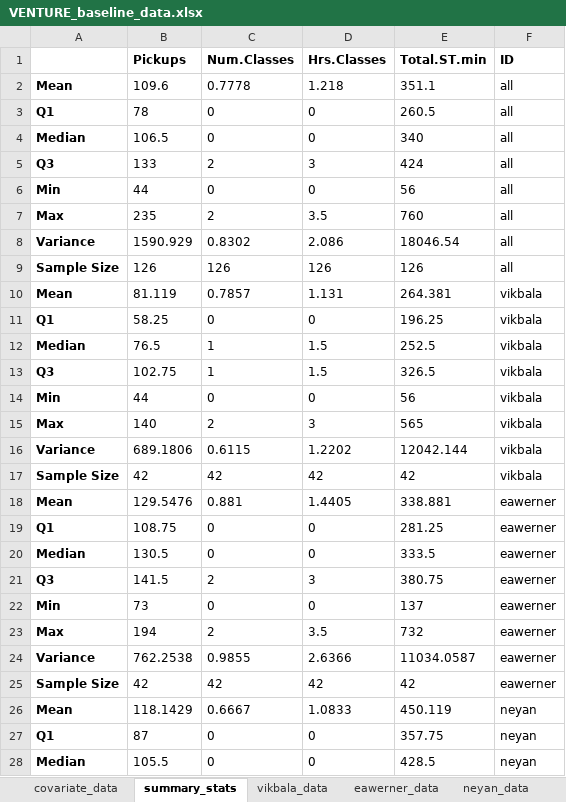
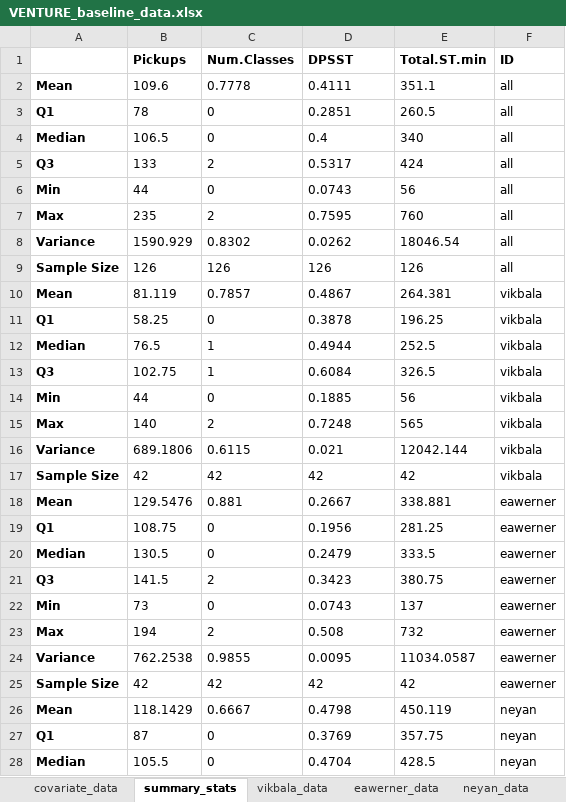
Before and after one commit to CAROLINeeeeDeng/VENTURE, an Excel workbook: VENTURE_baseline_data.xlsx, sheet summary_stats, drawn as a sheet; only a part is shown; values as stored, in another font and other column widths than the file's, no borders; charts and pictures not drawn; the diff covers the shown part only; the diff names each change by its address in the sheet, - before the commit and + after, or states it on an @@ line.

Commit message:
replace "Hrs.Classes" variable with "DPSST"

```diff
--- a/VENTURE_baseline_data.xlsx (sheet summary_stats)
+++ b/VENTURE_baseline_data.xlsx (sheet summary_stats)
-D1: Hrs.Classes
+D1: DPSST
-D2 (DPSST): 1.218
+D2 (DPSST): 0.4111
-D3 (DPSST): 0
+D3 (DPSST): 0.2851
-D4 (DPSST): 0
+D4 (DPSST): 0.4
-D5 (DPSST): 3
+D5 (DPSST): 0.5317
-D6 (DPSST): 0
+D6 (DPSST): 0.0743
-D7 (DPSST): 3.5
+D7 (DPSST): 0.7595
-D8 (DPSST): 2.086
+D8 (DPSST): 0.0262
-D10 (DPSST): 1.131
+D10 (DPSST): 0.4867
-D11 (DPSST): 0
+D11 (DPSST): 0.3878
-D12 (DPSST): 1.5
+D12 (DPSST): 0.4944
-D13 (DPSST): 1.5
+D13 (DPSST): 0.6084
-D14 (DPSST): 0
+D14 (DPSST): 0.1885
-D15 (DPSST): 3
+D15 (DPSST): 0.7248
-D16 (DPSST): 1.2202
+D16 (DPSST): 0.021
-D18 (DPSST): 1.4405
+D18 (DPSST): 0.2667
-D19 (DPSST): 0
+D19 (DPSST): 0.1956
-D20 (DPSST): 0
+D20 (DPSST): 0.2479
-D21 (DPSST): 3
+D21 (DPSST): 0.3423
-D22 (DPSST): 0
+D22 (DPSST): 0.0743
-D23 (DPSST): 3.5
+D23 (DPSST): 0.508
-D24 (DPSST): 2.6366
+D24 (DPSST): 0.0095
-D26 (DPSST): 1.0833
+D26 (DPSST): 0.4798
-D27 (DPSST): 0
+D27 (DPSST): 0.3769
-D28 (DPSST): 0
+D28 (DPSST): 0.4704
```
Also changed, not shown: 4 edited cells elsewhere in this sheet.
